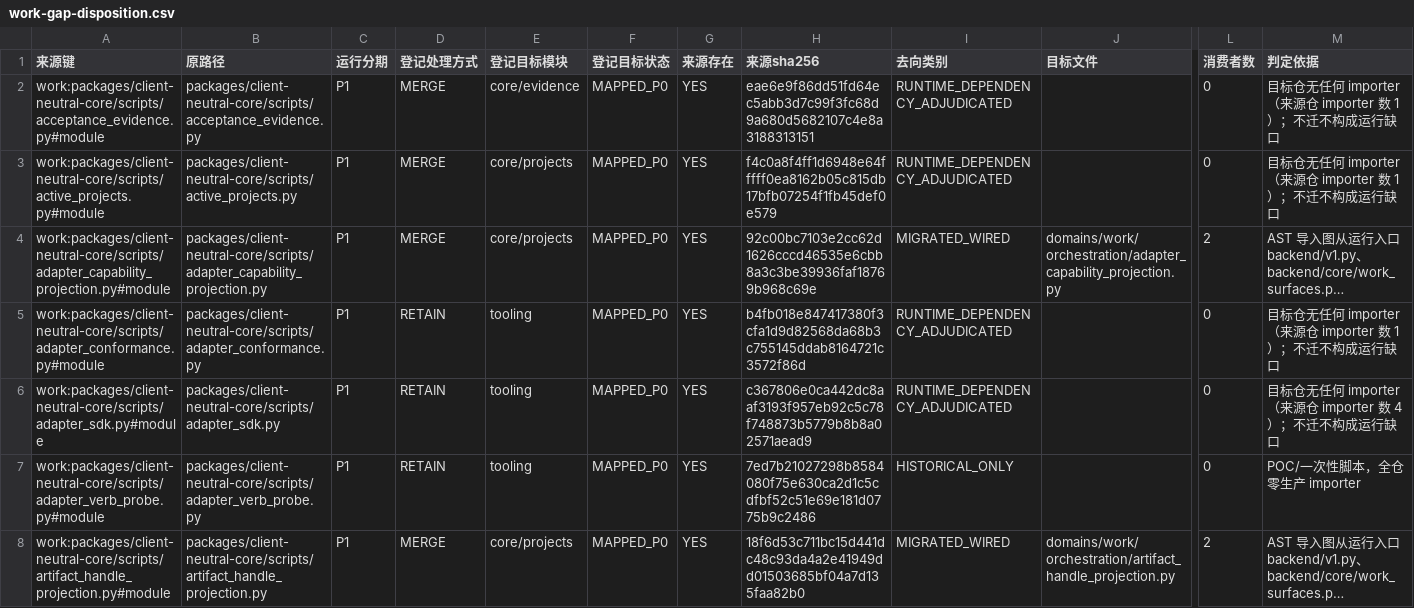
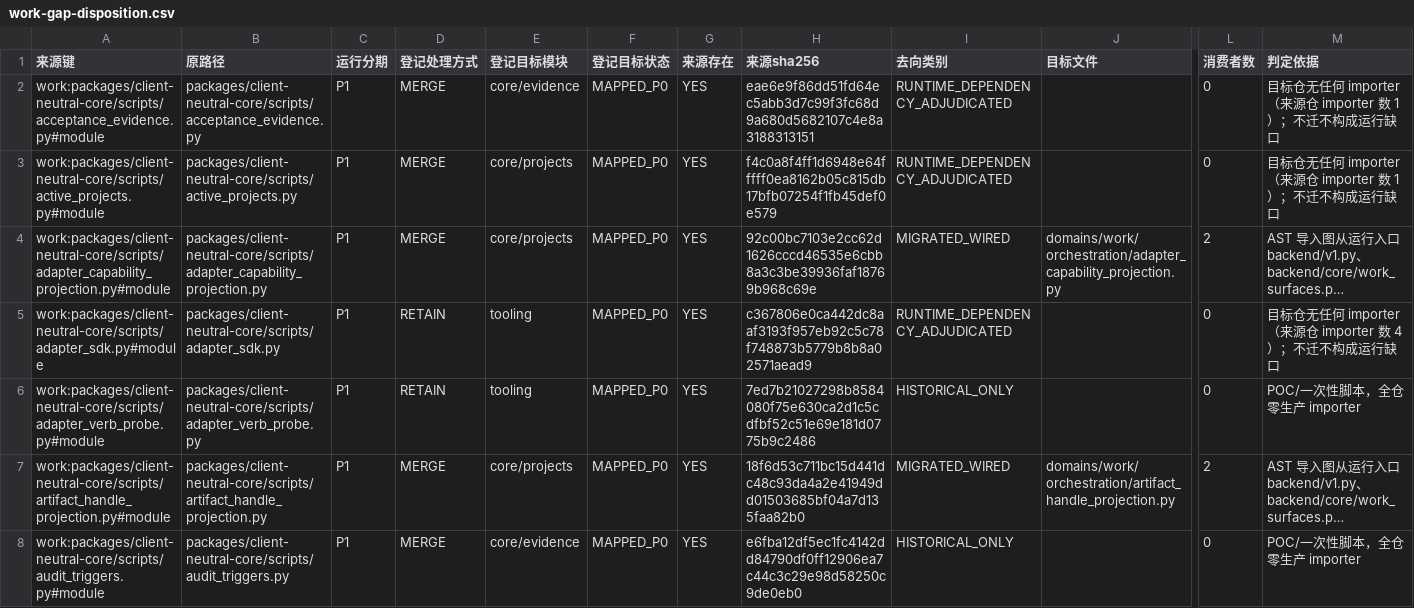
Before and after one commit to DTALEX66/AI-WORK-LAB, a CSV file: migration/work-gap-disposition.csv, drawn as a sheet; only a part is shown, gaps mark what is left out; the shorter side is filled out with more unchanged rows; long unchanged cells end in …; rows hold the shown columns only; the diff names each change by its address in the sheet, - before the commit and + after, or states it on an @@ line.

```diff
--- a/migration/work-gap-disposition.csv
+++ b/migration/work-gap-disposition.csv
-row 5: work:packages/client-neutral-core/scripts/adapter_conformance.py#module | packages/client-neutral-core/scripts/adapter_conformance.py | P1 | RETAIN | tooling | MAPPED_P0 | YES | b4fb018e847417380f3cfa1d9d82568da68b3c755145ddab8164721c3572f86d | RUNTIME_DEPENDENCY_ADJUDICATED |  | 0 | 目标仓无任何 importer（来源仓 importer 数 1）；不迁不构成运行缺口
```
Also changed, not shown: migration/audit-item-closure.csv, migration/requirement-traceability.csv, 20 other files.
